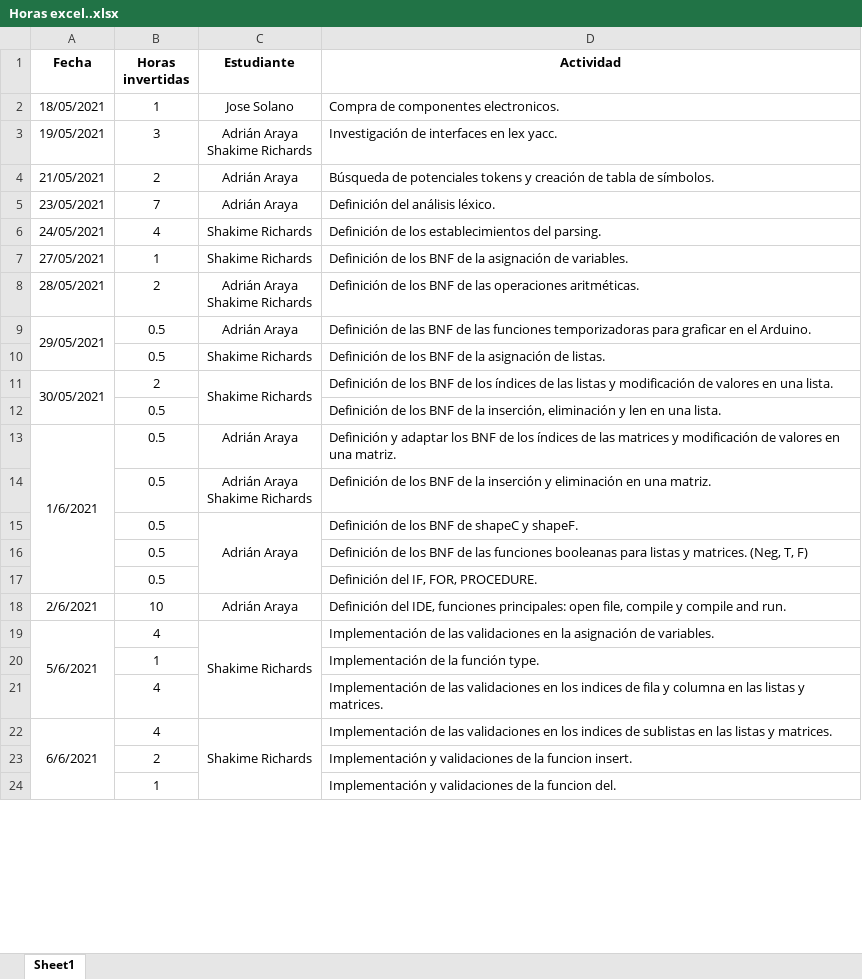
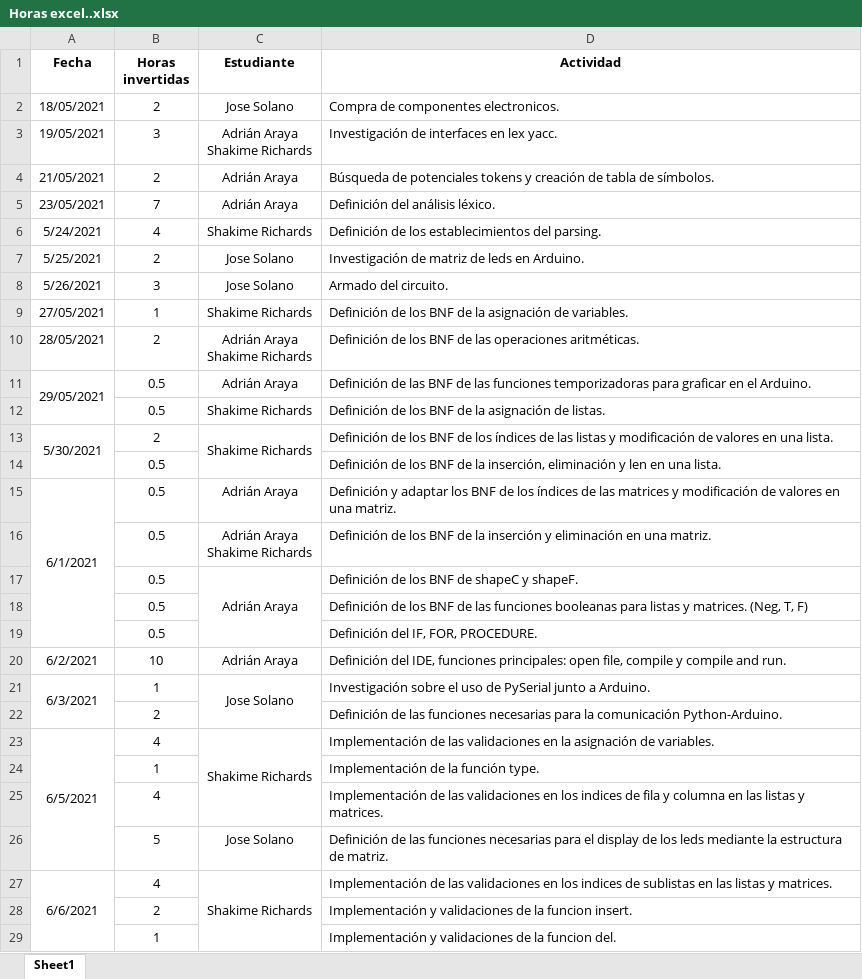
Before and after one commit to Heutlett/2021_COMPILADORES_ANIMATION_LED, an Excel workbook: Horas excel..xlsx, sheet Sheet1, drawn as a sheet; only a part is shown; values as stored, in another font and other column widths than the file's, no borders; addresses are those after the commit; the diff covers the shown part only; the diff names each change by its address in the sheet, - before the commit and + after, or states it on an @@ line.

Commit message:
[Update] Horas, excel

```diff
--- a/Horas excel..xlsx (sheet Sheet1)
+++ b/Horas excel..xlsx (sheet Sheet1)
-B2 (Horas invertidas): 1
+B2 (Horas invertidas): 2
-A6 (Fecha): 24/05/2021
+A6 (Fecha): 5/24/2021
+row 7: 5/25/2021 | 2 | Jose Solano | Investigación de matriz de leds en Arduino.
+row 8: 5/26/2021 | 3 | Jose Solano | Armado del circuito.
-A13 (Fecha): 30/05/2021
+A13 (Fecha): 5/30/2021
-A15 (Fecha): 1/6/2021
+A15 (Fecha): 6/1/2021
-A20 (Fecha): 2/6/2021
+A20 (Fecha): 6/2/2021
+row 21: 6/3/2021 | 1 | Jose Solano | Investigación sobre el uso de PySerial junto a Arduino.
+row 22:  | 2 |  | Definición de las funciones necesarias para la comunicación Python-Arduino.
-A23 (Fecha): 5/6/2021
+A23 (Fecha): 6/5/2021
+row 26:  | 5 | Jose Solano | Definición de las funciones necesarias para el display de los leds mediante la estructura de matriz.
```
Also changed, not shown: 5 added rows and 5 edited cells elsewhere in this sheet.
